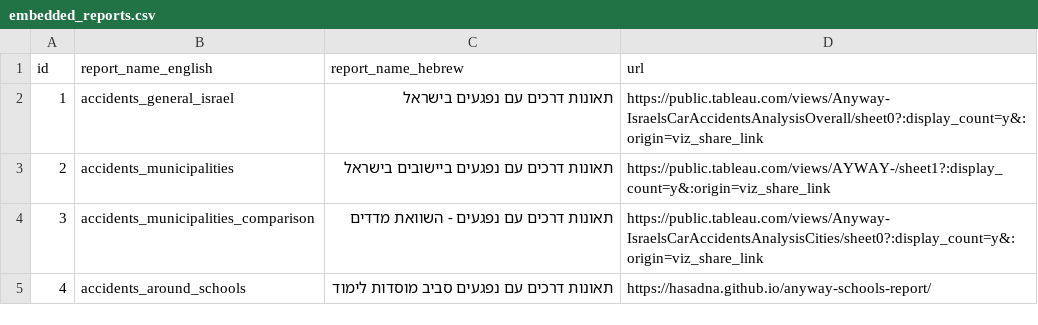
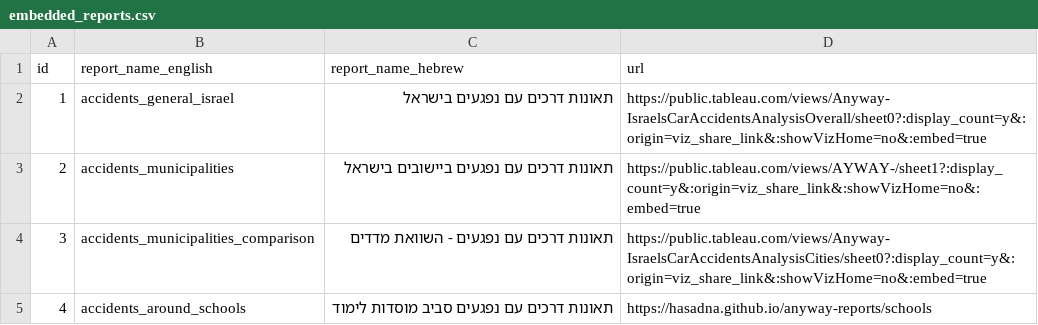
Before and after one commit to data-for-change/anyway, a CSV file: static/data/embedded_reports/embedded_reports.csv, drawn as a sheet.

Commit message:
Embedded reports - update csv

```diff
--- a/static/data/embedded_reports/embedded_reports.csv
+++ b/static/data/embedded_reports/embedded_reports.csv
@@ -1,5 +1,5 @@
 id,report_name_english,report_name_hebrew,url
-1,accidents_general_israel,תאונות דרכים עם נפגעים בישראל,https://public.tableau.com/views/Anyway-IsraelsCarAccidentsAnalysisOverall/sheet0?:display_count=y&:origin=viz_share_link
-2,accidents_municipalities,תאונות דרכים עם נפגעים ביישובים בישראל,https://public.tableau.com/views/AYWAY-/sheet1?:display_count=y&:origin=viz_share_link
-3,accidents_municipalities_comparison,תאונות דרכים עם נפגעים - השוואת מדדים,https://public.tableau.com/views/Anyway-IsraelsCarAccidentsAnalysisCities/sheet0?:display_count=y&:origin=viz_share_link
-4,accidents_around_schools,תאונות דרכים עם נפגעים סביב מוסדות לימוד,https://hasadna.github.io/anyway-schools-report/
+1,accidents_general_israel,תאונות דרכים עם נפגעים בישראל,https://public.tableau.com/views/Anyway-IsraelsCarAccidentsAnalysisOverall/sheet0?:display_count=y&:origin=viz_share_link&:showVizHome=no&:embed=true
+2,accidents_municipalities,תאונות דרכים עם נפגעים ביישובים בישראל,https://public.tableau.com/views/AYWAY-/sheet1?:display_count=y&:origin=viz_share_link&:showVizHome=no&:embed=true
+3,accidents_municipalities_comparison,תאונות דרכים עם נפגעים - השוואת מדדים,https://public.tableau.com/views/Anyway-IsraelsCarAccidentsAnalysisCities/sheet0?:display_count=y&:origin=viz_share_link&:showVizHome=no&:embed=true
+4,accidents_around_schools,תאונות דרכים עם נפגעים סביב מוסדות לימוד,https://hasadna.github.io/anyway-reports/schools
```
